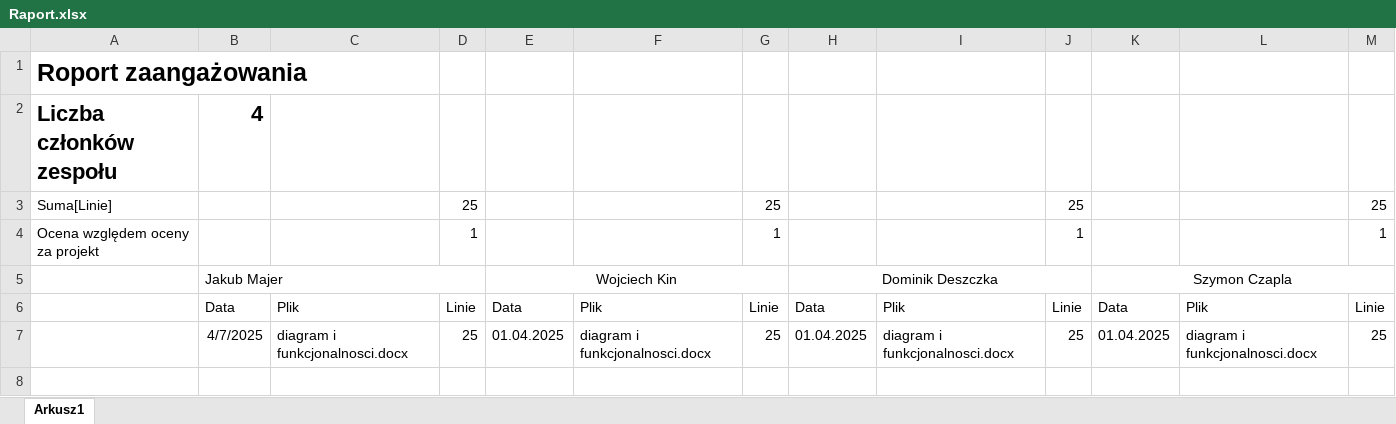
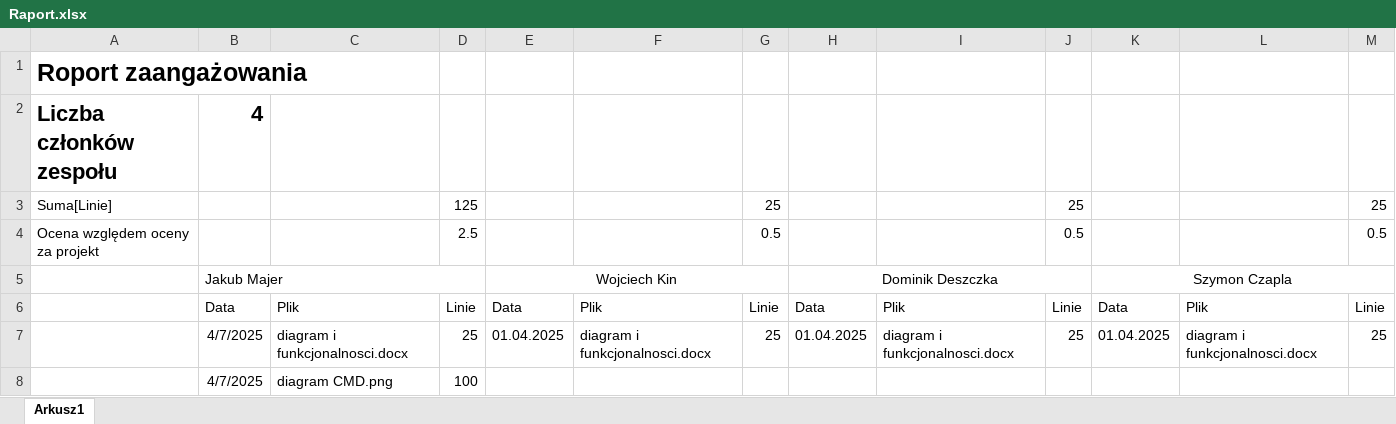
Before and after one commit to WojKin1/Tokyo-Garden-Restaurant, an Excel workbook: Raport.xlsx, sheet Arkusz1, drawn as a sheet; values as stored, in another font and other column widths than the file's, no borders; removed rows and columns are numbered as before the commit, all else as after; the diff names each change by its address in the sheet, - before the commit and + after, or states it on an @@ line.

Commit message:
Add files via upload

```diff
--- a/Raport.xlsx (sheet Arkusz1)
+++ b/Raport.xlsx (sheet Arkusz1)
-D3: 25
+D3: 125
-row 4: Ocena względem oceny za projekt |  |  | 1 |  |  | 1 |  |  | 1 |  |  | 1
+row 4: Ocena względem oceny za projekt |  |  | 2.5 |  |  | 0.5 |  |  | 0.5 |  |  | 0.5
+row 8:  | 4/7/2025 | diagram CMD.png | 100
```
